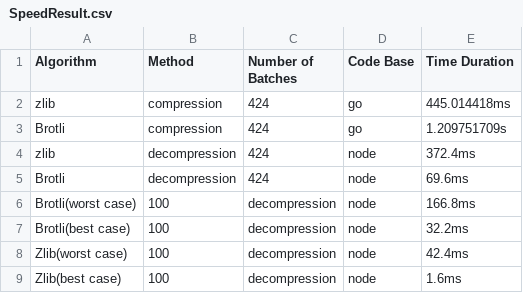
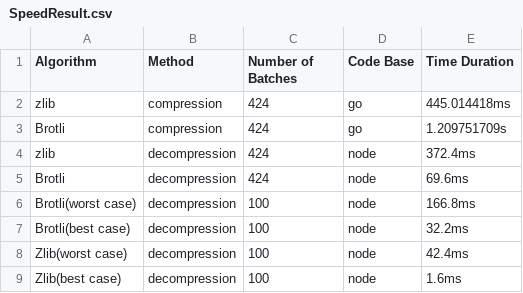
Before and after one commit to Boyuan-Chen/calldata-compression, a CSV file: data/SpeedResult.csv, drawn as a sheet.

Commit message:
Update SpeedResult.csv

```diff
--- a/data/SpeedResult.csv
+++ b/data/SpeedResult.csv
@@ -5,5 +5,5 @@ zlib,decompression,424,node,372.4ms
 Brotli,decompression,424,node,69.6ms
-Brotli(worst case),100,decompression,node,166.8ms
-Brotli(best case),100,decompression,node,32.2ms
-Zlib(worst case),100,decompression,node,42.4ms
-Zlib(best case),100,decompression,node,1.6ms
+Brotli(worst case),decompression,100,node,166.8ms
+Brotli(best case),decompression,100,node,32.2ms
+Zlib(worst case),decompression,100,node,42.4ms
+Zlib(best case),decompression,100,node,1.6ms
```
